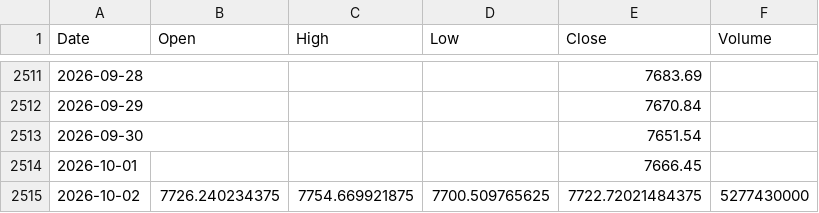
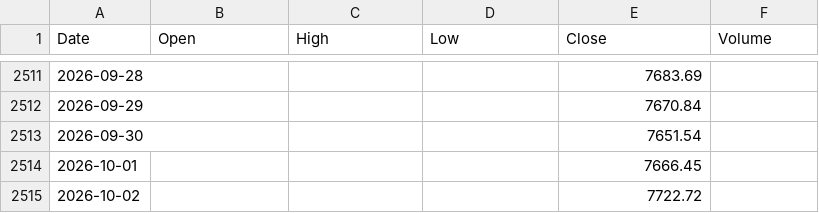
Before and after one commit to marthavshelton-sys/fnam-debt-monitor, a CSV file: tools/oracle/data/prices_spx_daily.csv, drawn as a sheet; only a part is shown, gaps mark what is left out.

```diff
--- a/tools/oracle/data/prices_spx_daily.csv
+++ b/tools/oracle/data/prices_spx_daily.csv
@@ -2514,2 +2514,2 @@ Date,Open,High,Low,Close,Volume
 2026-10-01,,,,7666.45,
-2026-10-02,7726.240234375,7754.669921875,7700.509765625,7722.72021484375,5277430000
+2026-10-02,,,,7722.72,
```
Also changed, not shown: tools/oracle/data/treasury_10y.csv, 29 other files.
